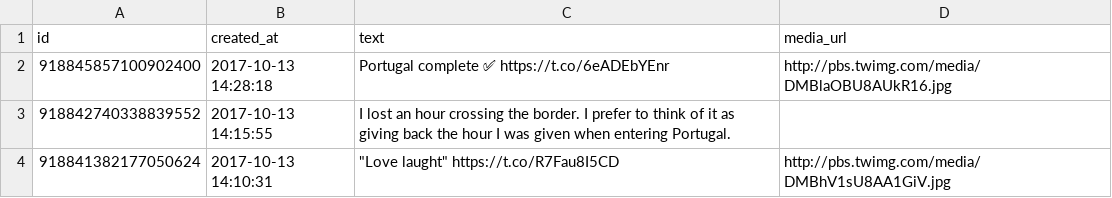
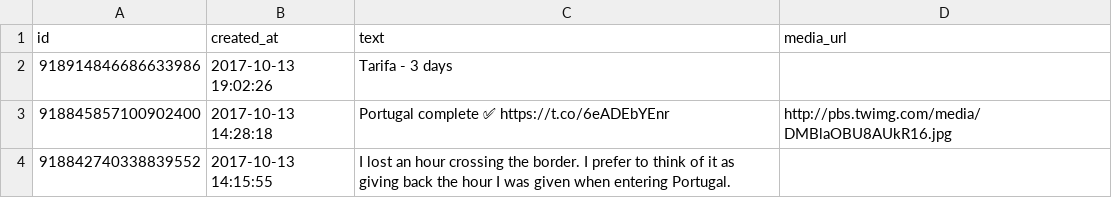
Before and after one commit to zonca/RTWbike_tweets, a CSV file: RTWbike_tweets.csv, drawn as a sheet; only a part is shown; the shorter side is filled out with more unchanged rows; the diff names each change by its address in the sheet, - before the commit and + after, or states it on an @@ line.

Commit message:
Update Fri Oct 13 13:00:05 PDT 2017

```diff
--- a/RTWbike_tweets.csv
+++ b/RTWbike_tweets.csv
+row 2: 918914846686633986 | 2017-10-13 19:02:26 | Tarifa - 3 days
```
